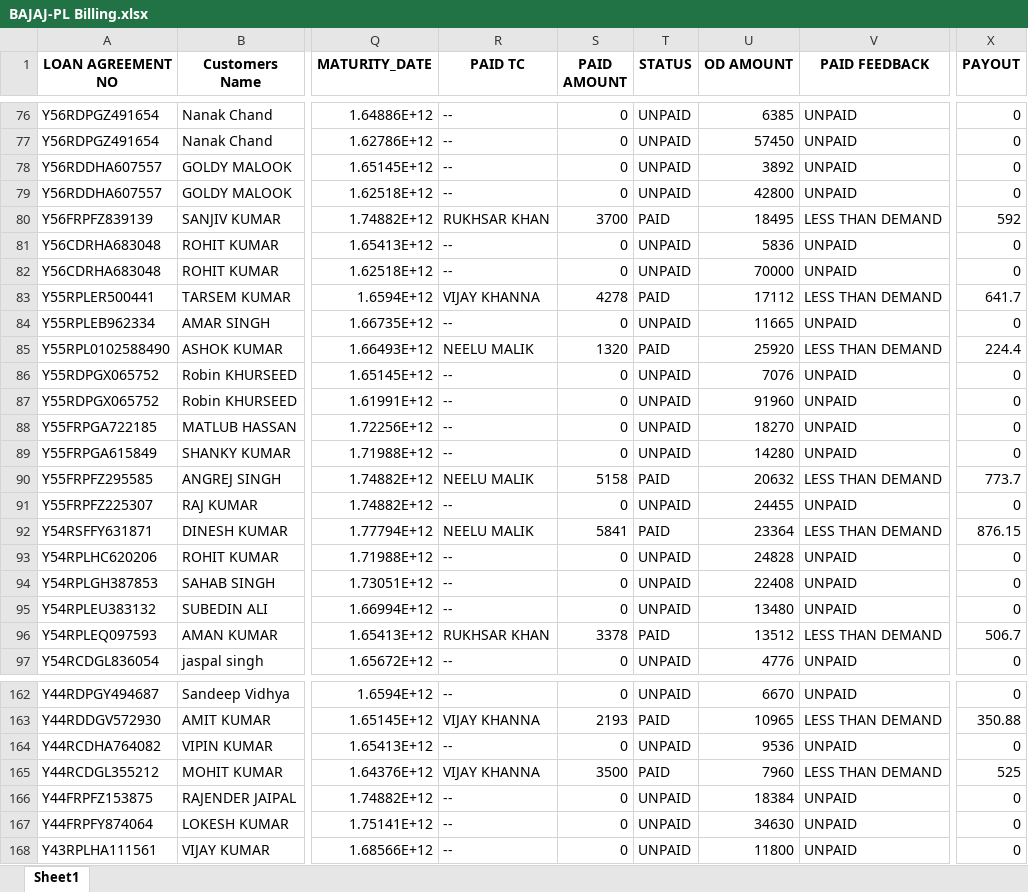
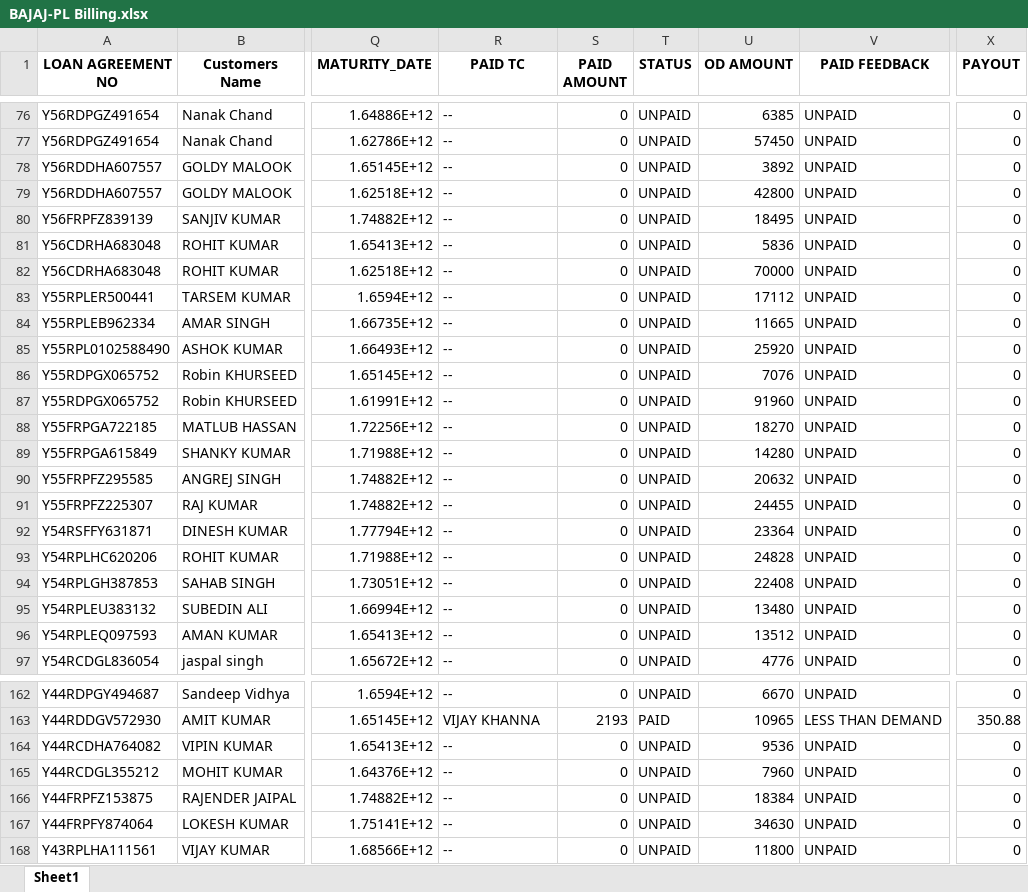
Before and after one commit to mohaksehgal/Linux_Website, an Excel workbook: media/BAJAJ-PL/Billing/MAR 22/BAJAJ-PL Billing.xlsx, sheet Sheet1, drawn as a sheet; only a part is shown, gaps mark what is left out; values as stored, in another font and other column widths than the file's, no borders; the diff covers the shown part only; the diff names each change by its address in the sheet, - before the commit and + after, or states it on an @@ line.

```diff
--- a/media/BAJAJ-PL/Billing/MAR 22/BAJAJ-PL Billing.xlsx (sheet Sheet1)
+++ b/media/BAJAJ-PL/Billing/MAR 22/BAJAJ-PL Billing.xlsx (sheet Sheet1)
-R80 (PAID TC): RUKHSAR KHAN
+R80 (PAID TC): --
-S80 (PAID AMOUNT): 3700
+S80 (PAID AMOUNT): 0
-T80 (STATUS): PAID
+T80 (STATUS): UNPAID
-V80 (PAID FEEDBACK): LESS THAN DEMAND
+V80 (PAID FEEDBACK): UNPAID
-X80 (PAYOUT): 592
+X80 (PAYOUT): 0
-R83 (PAID TC): VIJAY KHANNA
+R83 (PAID TC): --
-S83 (PAID AMOUNT): 4278
+S83 (PAID AMOUNT): 0
-T83 (STATUS): PAID
+T83 (STATUS): UNPAID
-V83 (PAID FEEDBACK): LESS THAN DEMAND
+V83 (PAID FEEDBACK): UNPAID
-X83 (PAYOUT): 641.7
+X83 (PAYOUT): 0
-R85 (PAID TC): NEELU MALIK
+R85 (PAID TC): --
-S85 (PAID AMOUNT): 1320
+S85 (PAID AMOUNT): 0
-T85 (STATUS): PAID
+T85 (STATUS): UNPAID
-V85 (PAID FEEDBACK): LESS THAN DEMAND
+V85 (PAID FEEDBACK): UNPAID
-X85 (PAYOUT): 224.4
+X85 (PAYOUT): 0
-R90 (PAID TC): NEELU MALIK
+R90 (PAID TC): --
-S90 (PAID AMOUNT): 5158
+S90 (PAID AMOUNT): 0
-T90 (STATUS): PAID
+T90 (STATUS): UNPAID
-V90 (PAID FEEDBACK): LESS THAN DEMAND
+V90 (PAID FEEDBACK): UNPAID
-X90 (PAYOUT): 773.7
+X90 (PAYOUT): 0
-R92 (PAID TC): NEELU MALIK
+R92 (PAID TC): --
-S92 (PAID AMOUNT): 5841
+S92 (PAID AMOUNT): 0
-T92 (STATUS): PAID
+T92 (STATUS): UNPAID
-V92 (PAID FEEDBACK): LESS THAN DEMAND
+V92 (PAID FEEDBACK): UNPAID
-X92 (PAYOUT): 876.15
+X92 (PAYOUT): 0
-R96 (PAID TC): RUKHSAR KHAN
+R96 (PAID TC): --
-S96 (PAID AMOUNT): 3378
+S96 (PAID AMOUNT): 0
-T96 (STATUS): PAID
+T96 (STATUS): UNPAID
-V96 (PAID FEEDBACK): LESS THAN DEMAND
+V96 (PAID FEEDBACK): UNPAID
-X96 (PAYOUT): 506.7
+X96 (PAYOUT): 0
-R165 (PAID TC): VIJAY KHANNA
+R165 (PAID TC): --
-S165 (PAID AMOUNT): 3500
+S165 (PAID AMOUNT): 0
-T165 (STATUS): PAID
+T165 (STATUS): UNPAID
-V165 (PAID FEEDBACK): LESS THAN DEMAND
+V165 (PAID FEEDBACK): UNPAID
-X165 (PAYOUT): 525
+X165 (PAYOUT): 0
```
Also changed, not shown: 280 edited cells elsewhere in this sheet, media/BAJAJ-PL/MIS/MAR 22/BAJAJ-PL PAID FILE.xlsx, media/IDFC_TW/Billing/MAR 22/MASTER FILE IDFC_TW.xlsx, 22 other files.
